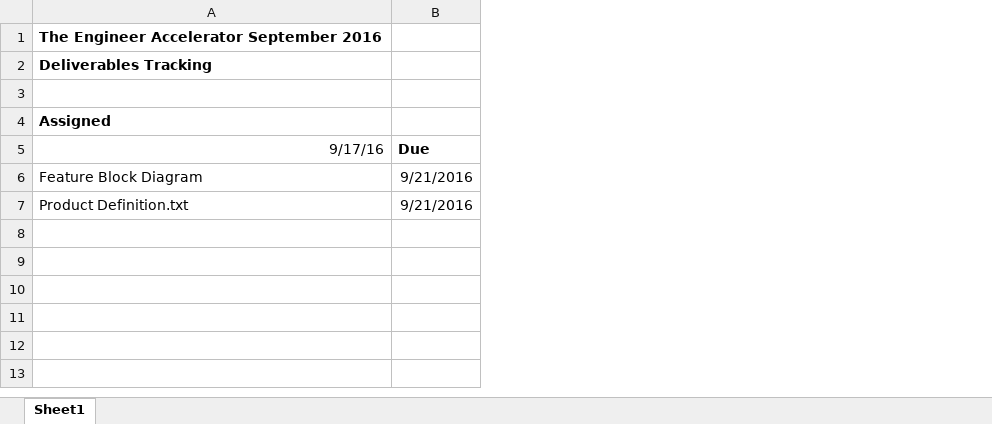
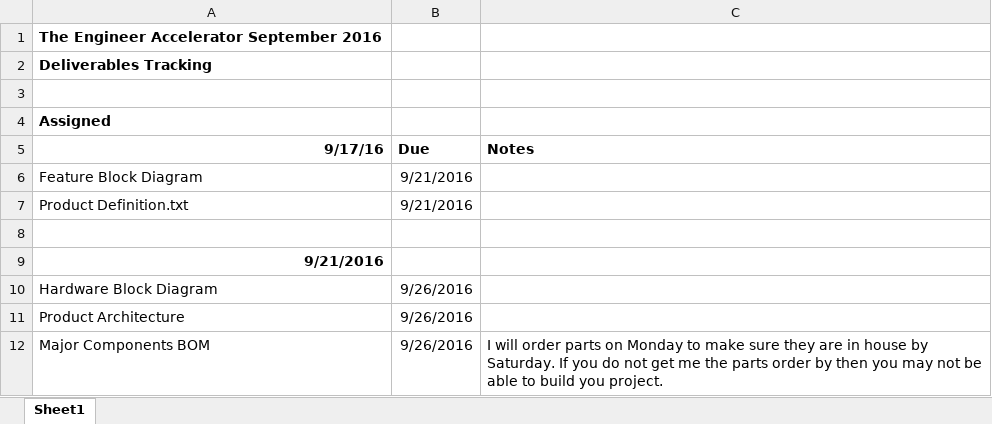
Before and after one commit to theengineeraccelerator/2016Sept, an Excel workbook: PM/Deliverables Tracking.xlsx, sheet Sheet1, drawn as a sheet; values as stored, in another font and other column widths than the file's, no borders; the diff names each change by its address in the sheet, - before the commit and + after, or states it on an @@ line.

Commit message:
Review of first release of the Product Definition

```diff
--- a/PM/Deliverables Tracking.xlsx (sheet Sheet1)
+++ b/PM/Deliverables Tracking.xlsx (sheet Sheet1)
+column C (Notes), empty
-A5 bold: off
+A5 bold: on
+row 8: (empty)
+row 9: 9/21/2016
+row 10: Hardware Block Diagram | 9/26/2016
+row 11: Product Architecture | 9/26/2016
+row 12: Major Components BOM | 9/26/2016 | I will order parts on Monday to make sure they are in house by Saturday. If you do not get me the parts order by then you may not be able to build you project.
```
Also changed, not shown: 3 other files.
